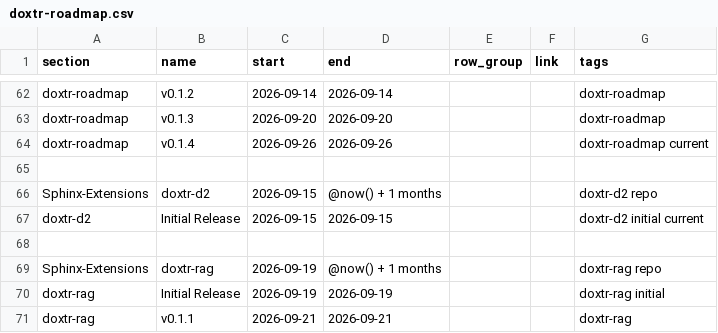
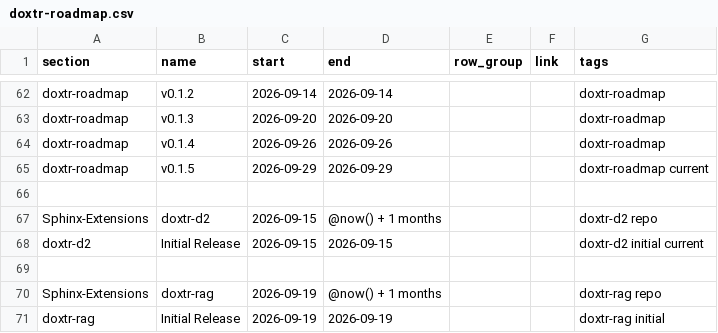
Before and after one commit to doxtr/dox, a CSV file: source/extensions/roadmap/files/doxtr-roadmap.csv, drawn as a sheet; only a part is shown, gaps mark what is left out; the shorter side is filled out with more unchanged rows.

Commit message:
Update roadmap

```diff
--- a/source/extensions/roadmap/files/doxtr-roadmap.csv
+++ b/source/extensions/roadmap/files/doxtr-roadmap.csv
@@ -63,3 +63,4 @@ doxtr-roadmap,v0.1.2,2026-09-14,2026-09-14,,,doxtr-roadmap
 doxtr-roadmap,v0.1.3,2026-09-20,2026-09-20,,,doxtr-roadmap
-doxtr-roadmap,v0.1.4,2026-09-26,2026-09-26,,,doxtr-roadmap current
+doxtr-roadmap,v0.1.4,2026-09-26,2026-09-26,,,doxtr-roadmap
+doxtr-roadmap,v0.1.5,2026-09-29,2026-09-29,,,doxtr-roadmap current
 
```
